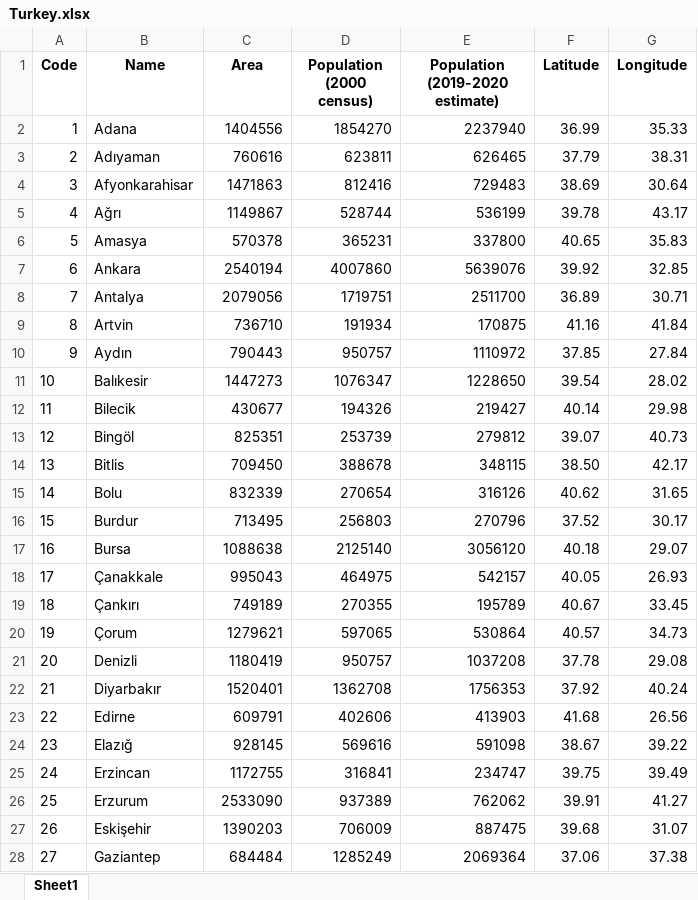
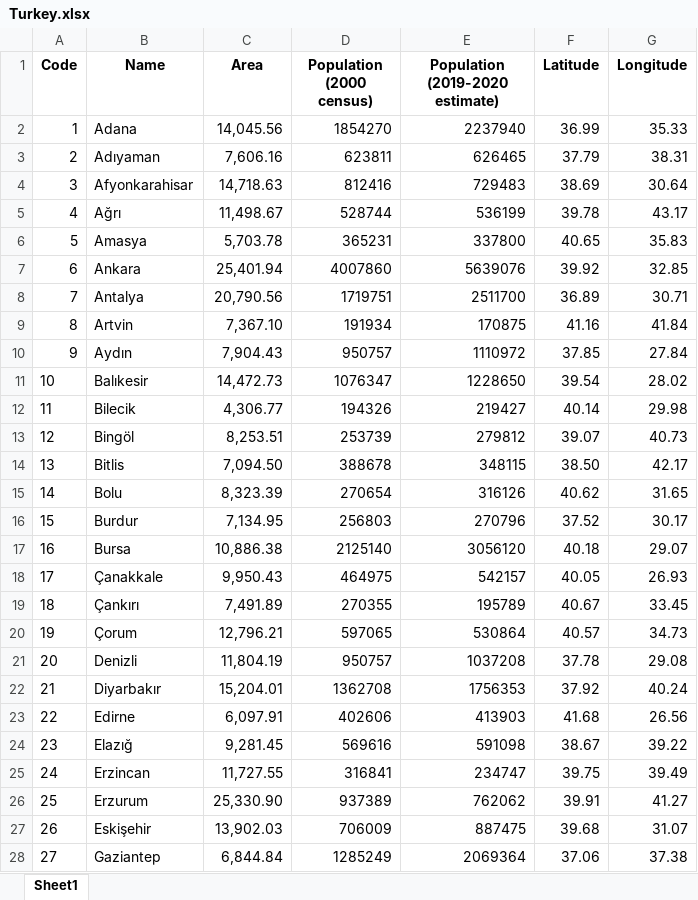
Before and after one commit to pjournal/mef06g-peace-trust, an Excel workbook: project/data/Turkey.xlsx, sheet Sheet1, drawn as a sheet; only a part is shown; values as stored, in another font and other column widths than the file's, no borders; the diff covers the shown part only; the diff names each change by its address in the sheet, - before the commit and + after, or states it on an @@ line.

```diff
--- a/project/data/Turkey.xlsx (sheet Sheet1)
+++ b/project/data/Turkey.xlsx (sheet Sheet1)
-C2 (Area): 1404556
+C2 (Area): 14,045.56
-C3 (Area): 760616
+C3 (Area): 7,606.16
-C4 (Area): 1471863
+C4 (Area): 14,718.63
-C5 (Area): 1149867
+C5 (Area): 11,498.67
-C6 (Area): 570378
+C6 (Area): 5,703.78
-C7 (Area): 2540194
+C7 (Area): 25,401.94
-C8 (Area): 2079056
+C8 (Area): 20,790.56
-C9 (Area): 736710
+C9 (Area): 7,367.10
-C10 (Area): 790443
+C10 (Area): 7,904.43
-C11 (Area): 1447273
+C11 (Area): 14,472.73
-C12 (Area): 430677
+C12 (Area): 4,306.77
-C13 (Area): 825351
+C13 (Area): 8,253.51
-C14 (Area): 709450
+C14 (Area): 7,094.50
-C15 (Area): 832339
+C15 (Area): 8,323.39
-C16 (Area): 713495
+C16 (Area): 7,134.95
-C17 (Area): 1088638
+C17 (Area): 10,886.38
-C18 (Area): 995043
+C18 (Area): 9,950.43
-C19 (Area): 749189
+C19 (Area): 7,491.89
-C20 (Area): 1279621
+C20 (Area): 12,796.21
-C21 (Area): 1180419
+C21 (Area): 11,804.19
-C22 (Area): 1520401
+C22 (Area): 15,204.01
-C23 (Area): 609791
+C23 (Area): 6,097.91
-C24 (Area): 928145
+C24 (Area): 9,281.45
-C25 (Area): 1172755
+C25 (Area): 11,727.55
-C26 (Area): 2533090
+C26 (Area): 25,330.90
-C27 (Area): 1390203
+C27 (Area): 13,902.03
-C28 (Area): 684484
+C28 (Area): 6,844.84
```
Also changed, not shown: 54 edited cells elsewhere in this sheet, 15 other files.
